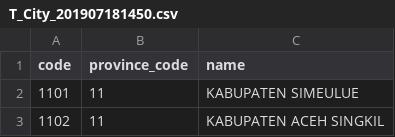
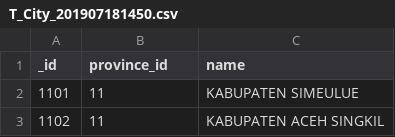
Before and after one commit to azinudinachzab/csv_pc, a CSV file: T_City_201907181450.csv, drawn as a sheet; only a part is shown.

Commit message:
Update T_City_201907181450.csv

```diff
--- a/T_City_201907181450.csv
+++ b/T_City_201907181450.csv
@@ -1,2 +1,2 @@
-"code","province_code","name"
+"_id","province_id","name"
 "1101","11",KABUPATEN SIMEULUE
```
